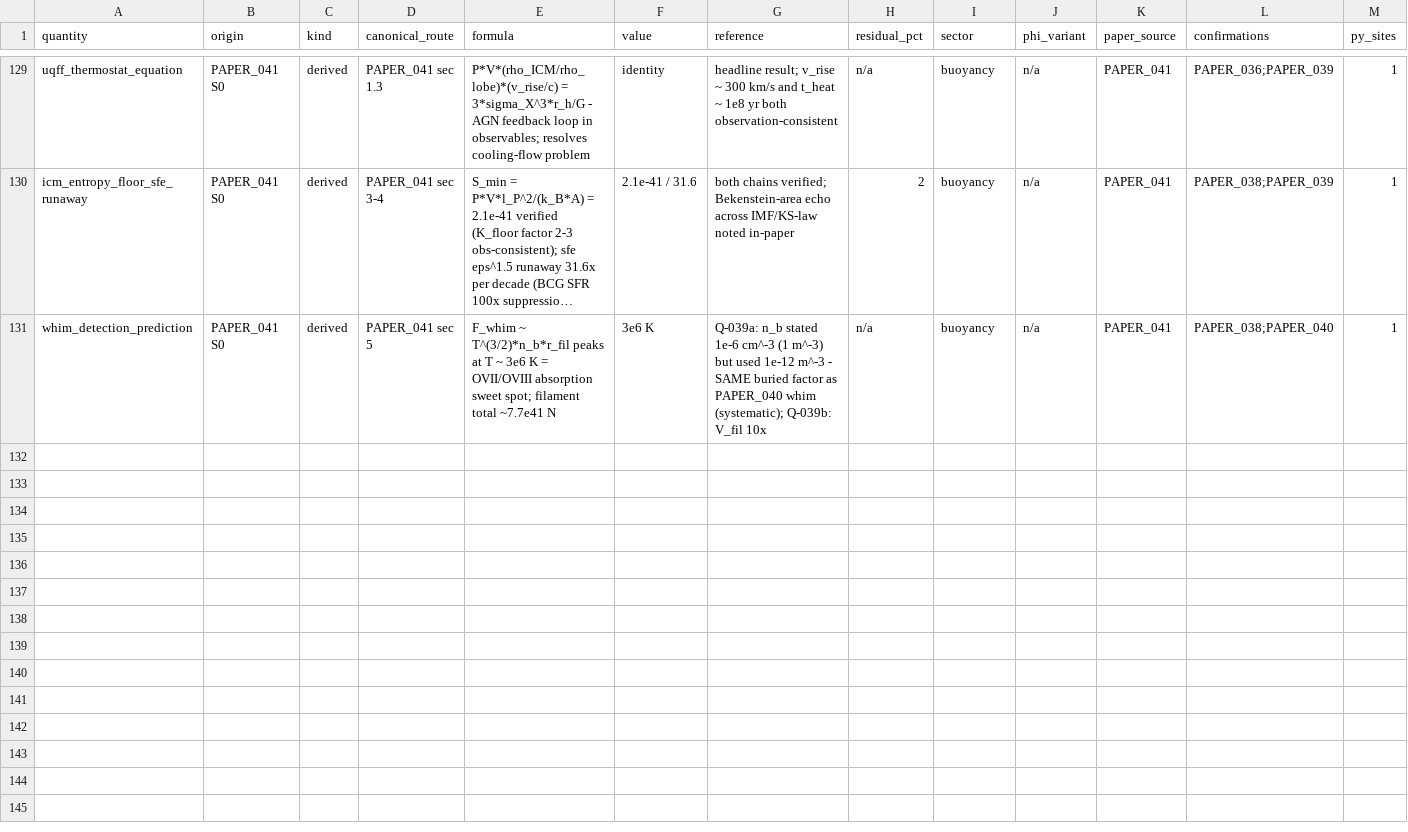
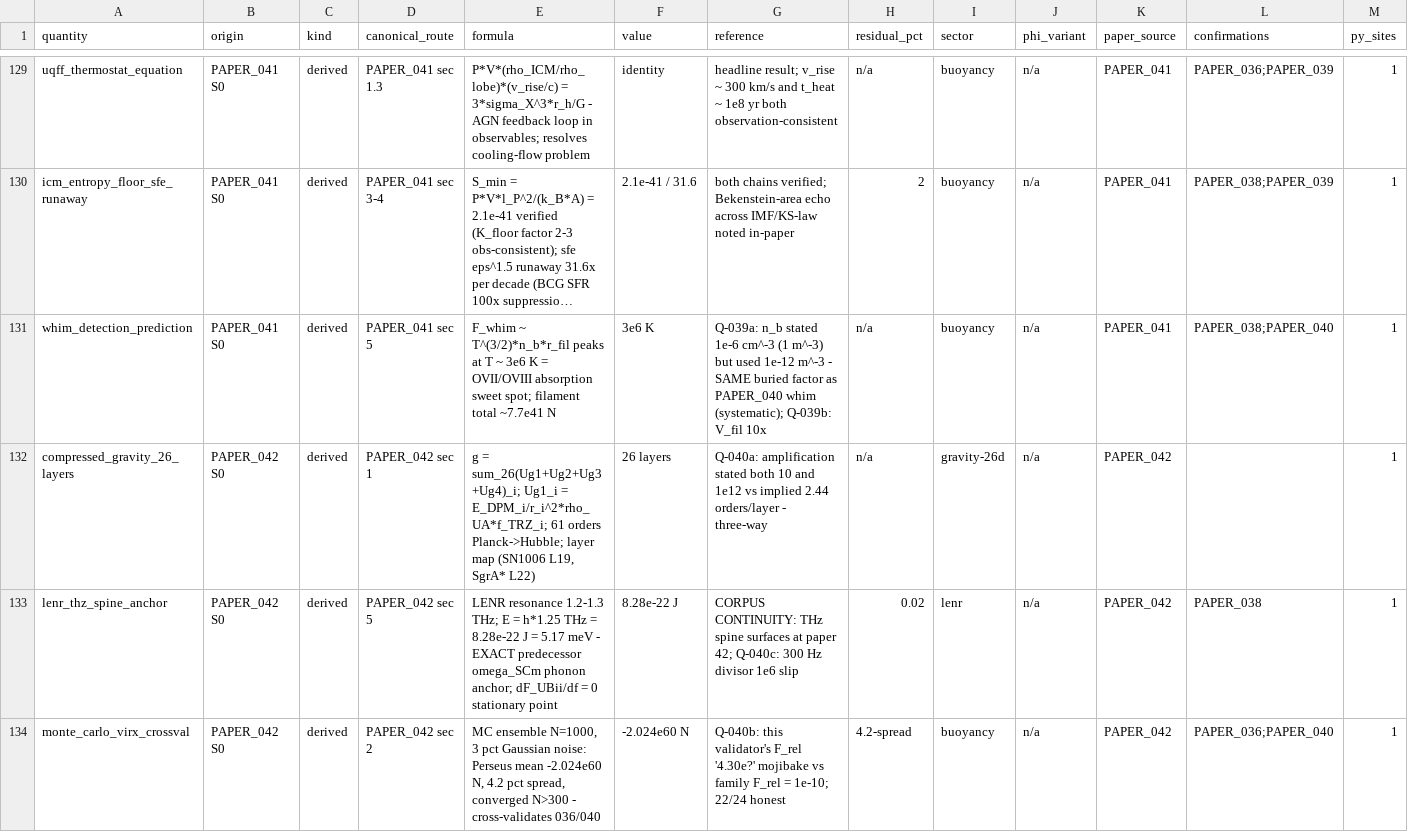
Before and after one commit to Daniel8Murphy0007/Star-Magic-Program, a CSV file: UNIFIED_REGISTRY.csv, drawn as a sheet; only a part is shown, gaps mark what is left out; long unchanged cells end in …; rows hold the shown columns only; the diff names each change by its address in the sheet, - before the commit and + after, or states it on an @@ line.

Commit message:
v0.45.0 BAND 1: PAPER_042 wired - 26D FRAMEWORK OPENS
PAPER_042 Monte Carlo 26-Layer Compressed Gravity (OPEN_RULING Q-040):
  FIRST 26D-FRAMEWORK PAPER: gravity = superposition of 26 = D_CRIT
  layers (registry-composed), g = sum_26(Ug1+Ug2+Ug3+Ug4)_i,
  spanning 61 orders Planck -> Hubble (SN1006 layer 19, SgrA*
  layer 22 with r_s = 1.27e10 m verified).
  Ug1_i = E_DPM_i/r_i^2 * rho_UA * f_TRZ_i - registry primitives
  in the layer formula directly.
  CORPUS CONTINUITY: LENR resonance E = h*1.25 THz = 8.28e-22 J =
  5.17 meV - EXACTLY the predecessor omega_SCm phonon carrier
  (Holmlid-chain E_phonon). The THz spine surfaces at paper 42.
  LENR as F_UBii stationary point (dF/df = 0) - family pattern with
  PAPER_038's CR knee.
  MC ensemble (N = 1000, 3 pct noise): Perseus mean -2.024e60 N at
  4.2 pct spread - CROSS-VALIDATES PAPER_036/040.
  Validator 22/24 honestly disclosed (2 boundary, not physics).

Q-040 queued: layer amplification stated both 10 and 1e12 vs implied
2.44 orders/layer (three-way conflict on the central scale ladder);
F_rel "4.30e? N (LEP 1998)" exponent mojibake + abandoned derivation
(7th consecutive in-text self-correction) + differs from family
F_rel = 1e-10; 300 Hz Colman-Gillespie divisor printed 4167 vs true
4.167e9.

Gate 334 assertions 0 failures. Registry 136 rows / 264 edges / 46
citation ledgers. Wired 46/2,255 (8 clean, 38 OPEN_RULING).
Next: PAPER_043.

```diff
--- a/UNIFIED_REGISTRY.csv
+++ b/UNIFIED_REGISTRY.csv
+row 132: compressed_gravity_26_layers | PAPER_042 S0 | derived | PAPER_042 sec 1 | g = sum_26(Ug1+Ug2+Ug3+Ug4)_i; Ug1_i = E_DPM_i/r_i^2*rho_UA*f_TRZ_i; 61 orders Planck->Hubble; layer map (SN1006 L19, SgrA* L22) | 26 layers | Q-040a: amplification stated both 10 and 1e12 vs implied 2.44 orders/layer - three-way | n/a | gravity-26d | n/a | PAPER_042 |  | 1
+row 133: lenr_thz_spine_anchor | PAPER_042 S0 | derived | PAPER_042 sec 5 | LENR resonance 1.2-1.3 THz; E = h*1.25 THz = 8.28e-22 J = 5.17 meV - EXACT predecessor omega_SCm phonon anchor; dF_UBii/df = 0 stationary point | 8.28e-22 J | CORPUS CONTINUITY: THz spine surfaces at paper 42; Q-040c: 300 Hz divisor 1e6 slip | 0.02 | lenr | n/a | PAPER_042 | PAPER_038 | 1
+row 134: monte_carlo_virx_crossval | PAPER_042 S0 | derived | PAPER_042 sec 2 | MC ensemble N=1000, 3 pct Gaussian noise: Perseus mean -2.024e60 N, 4.2 pct spread, converged N>300 - cross-validates 036/040 | -2.024e60 N | Q-040b: this validator's F_rel '4.30e?' mojibake vs family F_rel = 1e-10; 22/24 honest | 4.2-spread | buoyancy | n/a | PAPER_042 | PAPER_036;PAPER_040 | 1
```
Also changed, not shown: UNIFIED_REGISTRY_CORPUS_CITATIONS.csv, UNIFIED_REGISTRY_GRAPH.csv, 10 other files.
